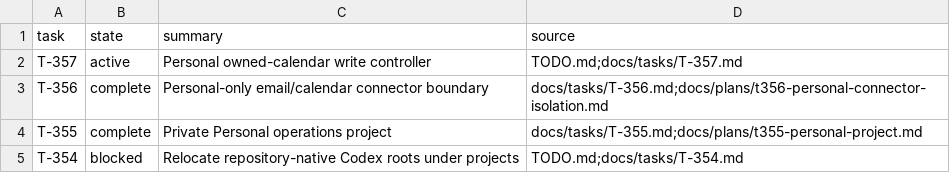
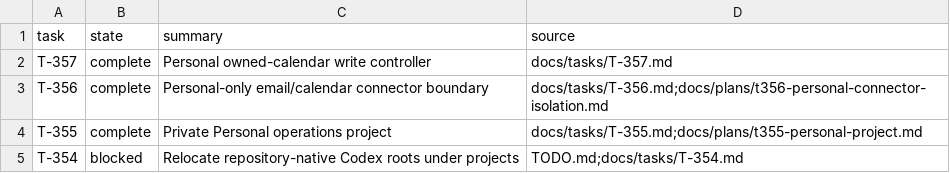
Before and after one commit to rioyokotalab/harness, a TSV file: docs/tasks/index.tsv, drawn as a sheet; only a part is shown.

```diff
--- a/docs/tasks/index.tsv
+++ b/docs/tasks/index.tsv
@@ -1,3 +1,3 @@
 task	state	summary	source
-T-357	active	Personal owned-calendar write controller	TODO.md;docs/tasks/T-357.md
+T-357	complete	Personal owned-calendar write controller	docs/tasks/T-357.md
 T-356	complete	Personal-only email/calendar connector boundary	docs/tasks/T-356.md;docs/plans/t356-personal-connector-isolation.md
```
Also changed, not shown: 3 other files.
